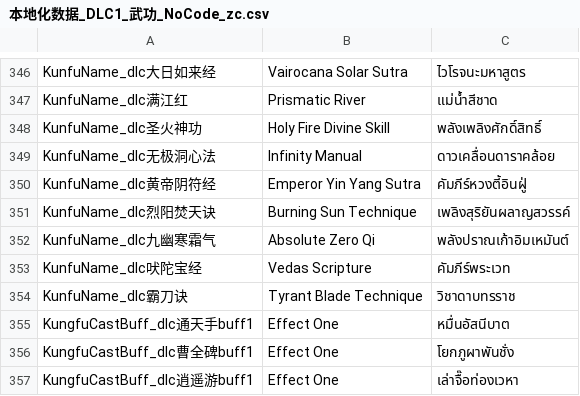
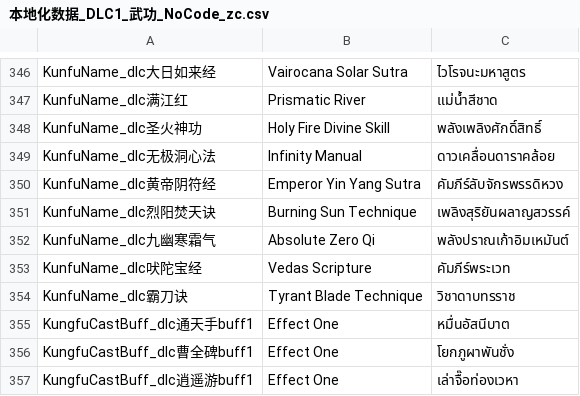
Before and after one commit to 1ookilo/WulinSH-TH, a CSV file: WulinPy/GenerateCSVtoXSLX/csv_input/本地化数据_DLC1_武功_NoCode_zc.csv, drawn as a sheet; only a part is shown, gaps mark what is left out.

```diff
--- a/WulinPy/GenerateCSVtoXSLX/csv_input/本地化数据_DLC1_武功_NoCode_zc.csv
+++ b/WulinPy/GenerateCSVtoXSLX/csv_input/本地化数据_DLC1_武功_NoCode_zc.csv
@@ -349,3 +349,3 @@ KunfuName_dlc圣火神功,Holy Fire Divine Skill,พลังเพลิงศ
 KunfuName_dlc无极洞心法,Infinity Manual,ดาวเคลื่อนดาราคล้อย
-KunfuName_dlc黄帝阴符经,Emperor Yin Yang Sutra,คัมภีร์หวงตี้อินฝู่
+KunfuName_dlc黄帝阴符经,Emperor Yin Yang Sutra,คัมภีร์ลับจักรพรรดิหวง
 KunfuName_dlc烈阳焚天诀,Burning Sun Technique,เพลิงสุริยันผลาญสวรรค์
```
Also changed, not shown: WulinPy/GenerateCSVtoXSLX/csv_input/本地化数据_武功.csv, WulinPy/GenerateCSVtoXSLX/csv_input/本地化数据_物品.csv.
